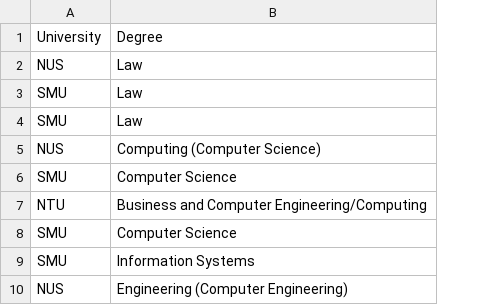
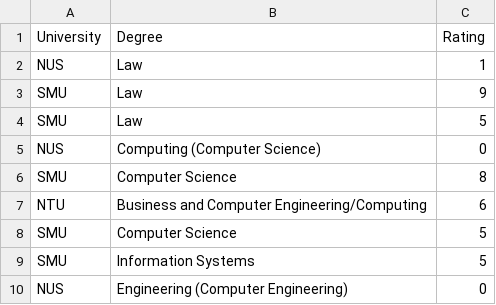
Before and after one commit to destonedbob/dssi-streamlit-assignment, a CSV file: data/df.csv, drawn as a sheet; only a part is shown; the diff names each change by its address in the sheet, - before the commit and + after, or states it on an @@ line.

Commit message:
Add random score using excel

```diff
--- a/data/df.csv
+++ b/data/df.csv
+column C (Rating), rows 2-10: 1 | 9 | 5 | 0 | 8 | 6 | 5 | 5 | 0
```
